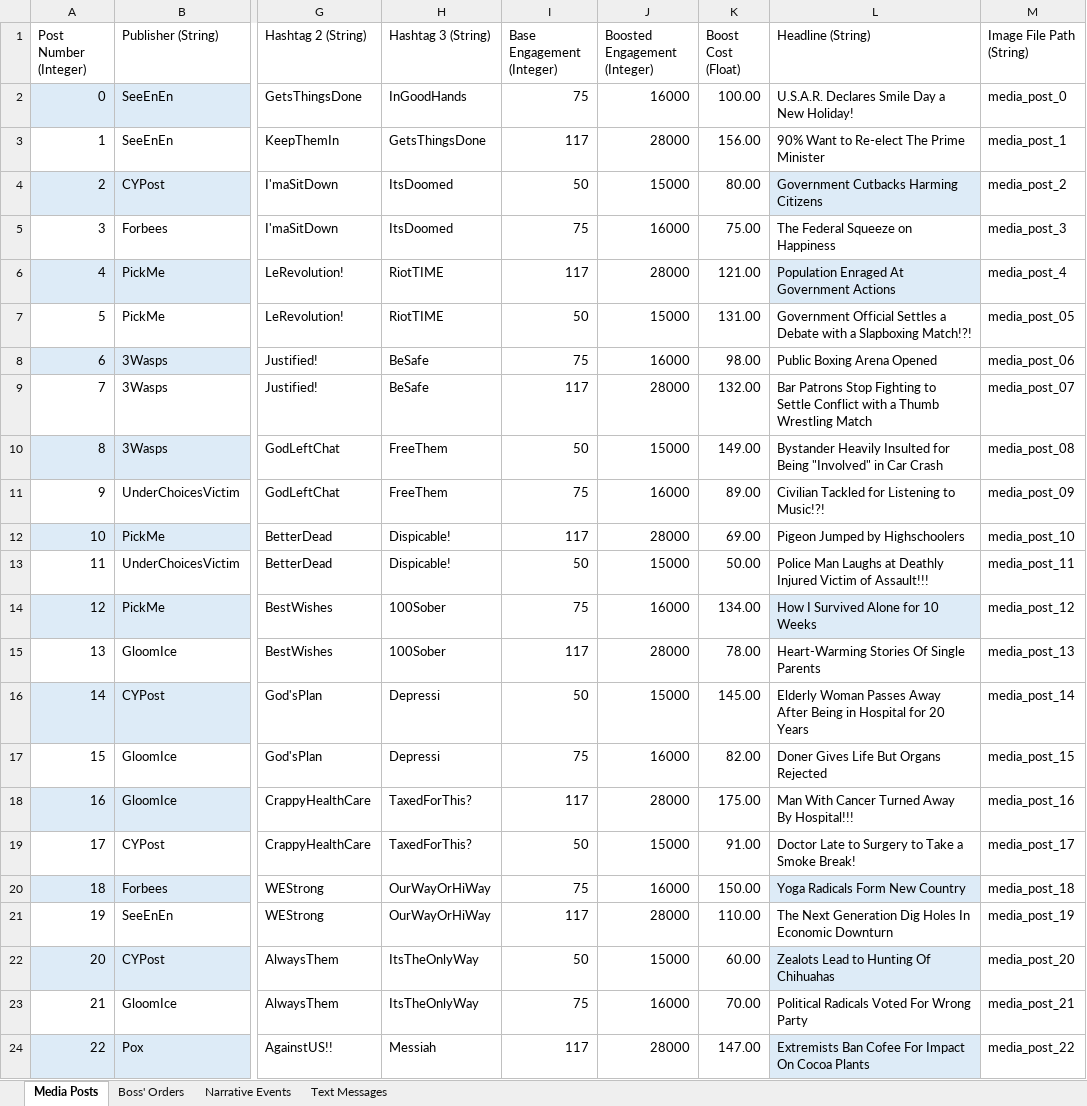
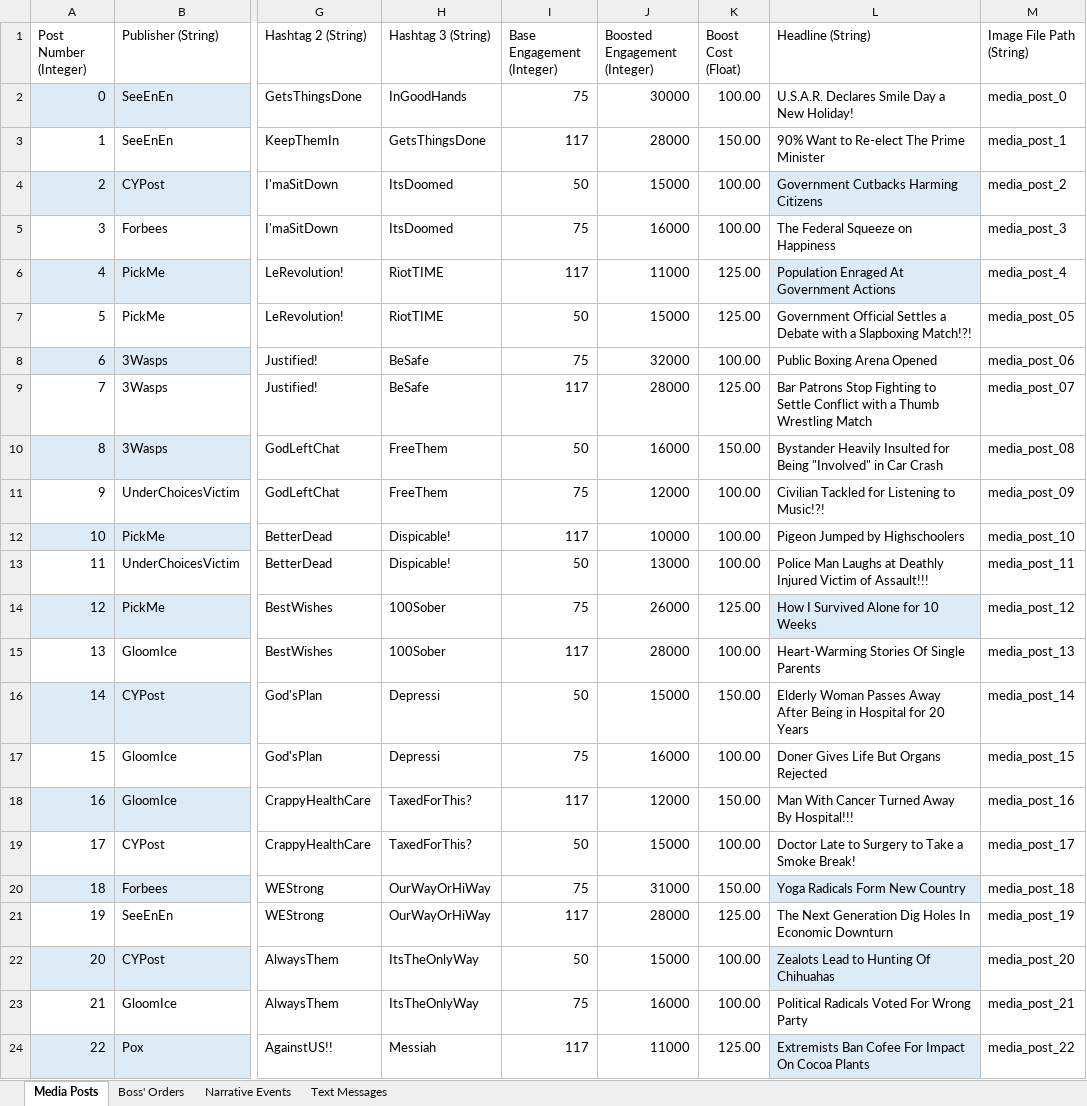
Before and after one commit to ZizoMass/UnderChoices, an Excel workbook: Source/Narrative/Game Data.xlsx, sheet Media Posts, drawn as a sheet; only a part is shown, gaps mark what is left out; values as stored, in another font and other column widths than the file's, no borders; table styles not drawn; the diff covers the shown part only; the diff names each change by its address in the sheet, - before the commit and + after, or states it on an @@ line.

Commit message:
Updated Game Data
Updated Boost Costs and Engagement values

```diff
--- a/Source/Narrative/Game Data.xlsx (sheet Media Posts)
+++ b/Source/Narrative/Game Data.xlsx (sheet Media Posts)
-J2 (Boosted Engagement (Integer)): 16000
+J2 (Boosted Engagement (Integer)): 30000
-K3 (Boost Cost (Float)): 156.00
+K3 (Boost Cost (Float)): 150.00
-K4 (Boost Cost (Float)): 80.00
+K4 (Boost Cost (Float)): 100.00
-K5 (Boost Cost (Float)): 75.00
+K5 (Boost Cost (Float)): 100.00
-J6 (Boosted Engagement (Integer)): 28000
+J6 (Boosted Engagement (Integer)): 11000
-K6 (Boost Cost (Float)): 121.00
+K6 (Boost Cost (Float)): 125.00
-K7 (Boost Cost (Float)): 131.00
+K7 (Boost Cost (Float)): 125.00
-J8 (Boosted Engagement (Integer)): 16000
+J8 (Boosted Engagement (Integer)): 32000
-K8 (Boost Cost (Float)): 98.00
+K8 (Boost Cost (Float)): 100.00
-K9 (Boost Cost (Float)): 132.00
+K9 (Boost Cost (Float)): 125.00
-J10 (Boosted Engagement (Integer)): 15000
+J10 (Boosted Engagement (Integer)): 16000
-K10 (Boost Cost (Float)): 149.00
+K10 (Boost Cost (Float)): 150.00
-J11 (Boosted Engagement (Integer)): 16000
+J11 (Boosted Engagement (Integer)): 12000
-K11 (Boost Cost (Float)): 89.00
+K11 (Boost Cost (Float)): 100.00
-J12 (Boosted Engagement (Integer)): 28000
+J12 (Boosted Engagement (Integer)): 10000
-K12 (Boost Cost (Float)): 69.00
+K12 (Boost Cost (Float)): 100.00
-J13 (Boosted Engagement (Integer)): 15000
+J13 (Boosted Engagement (Integer)): 13000
-K13 (Boost Cost (Float)): 50.00
+K13 (Boost Cost (Float)): 100.00
-J14 (Boosted Engagement (Integer)): 16000
+J14 (Boosted Engagement (Integer)): 26000
-K14 (Boost Cost (Float)): 134.00
+K14 (Boost Cost (Float)): 125.00
-K15 (Boost Cost (Float)): 78.00
+K15 (Boost Cost (Float)): 100.00
-K16 (Boost Cost (Float)): 145.00
+K16 (Boost Cost (Float)): 150.00
-K17 (Boost Cost (Float)): 82.00
+K17 (Boost Cost (Float)): 100.00
-J18 (Boosted Engagement (Integer)): 28000
+J18 (Boosted Engagement (Integer)): 12000
-K18 (Boost Cost (Float)): 175.00
+K18 (Boost Cost (Float)): 150.00
-K19 (Boost Cost (Float)): 91.00
+K19 (Boost Cost (Float)): 100.00
-J20 (Boosted Engagement (Integer)): 16000
+J20 (Boosted Engagement (Integer)): 31000
-K21 (Boost Cost (Float)): 110.00
+K21 (Boost Cost (Float)): 125.00
-K22 (Boost Cost (Float)): 60.00
+K22 (Boost Cost (Float)): 100.00
-K23 (Boost Cost (Float)): 70.00
+K23 (Boost Cost (Float)): 100.00
-J24 (Boosted Engagement (Integer)): 28000
+J24 (Boosted Engagement (Integer)): 11000
-K24 (Boost Cost (Float)): 147.00
+K24 (Boost Cost (Float)): 125.00
```
Also changed, not shown: 317 edited cells elsewhere in this sheet.
